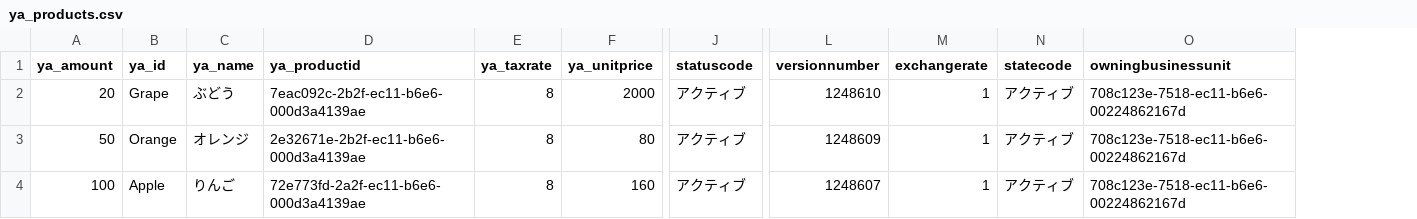
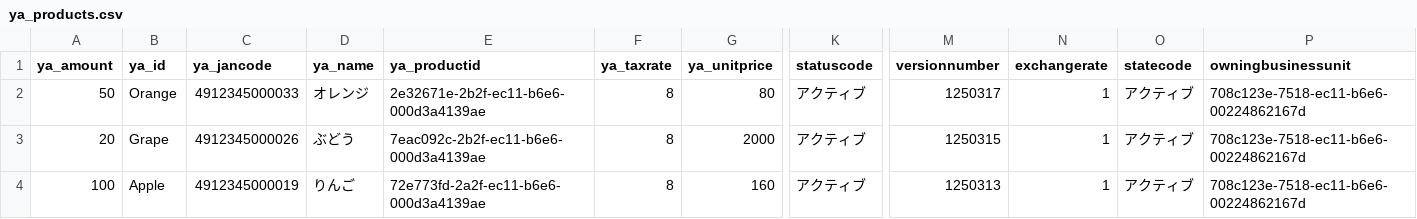
Before and after one commit to YA-androidapp/PowerPlatform-PowerApps-POS, a CSV file: Dataverse/ya_products.csv, drawn as a sheet; only a part is shown, gaps mark what is left out; removed rows and columns are numbered as before the commit, all else as after; rows hold the shown columns only; the diff names each change by its address in the sheet, - before the commit and + after, or states it on an @@ line.

```diff
--- a/Dataverse/ya_products.csv
+++ b/Dataverse/ya_products.csv
+column C (ya_jancode), row 2: 4912345000033; row 4: 4912345000019
-row 2: 20 | Grape | ぶどう | 7eac092c-2b2f-ec11-b6e6-000d3a4139ae | 8 | 2000 | アクティブ | 1248610 | 1 | アクティブ | 708c123e-7518-ec11-b6e6-00224862167d
-M2 (versionnumber): 1248609
+M2 (versionnumber): 1250317
+row 3: 20 | Grape | 4912345000026 | ぶどう | 7eac092c-2b2f-ec11-b6e6-000d3a4139ae | 8 | 2000 | アクティブ | 1250315 | 1 | アクティブ | 708c123e-7518-ec11-b6e6-00224862167d
-M4 (versionnumber): 1248607
+M4 (versionnumber): 1250313
```
Also changed, not shown: 1 other file.
